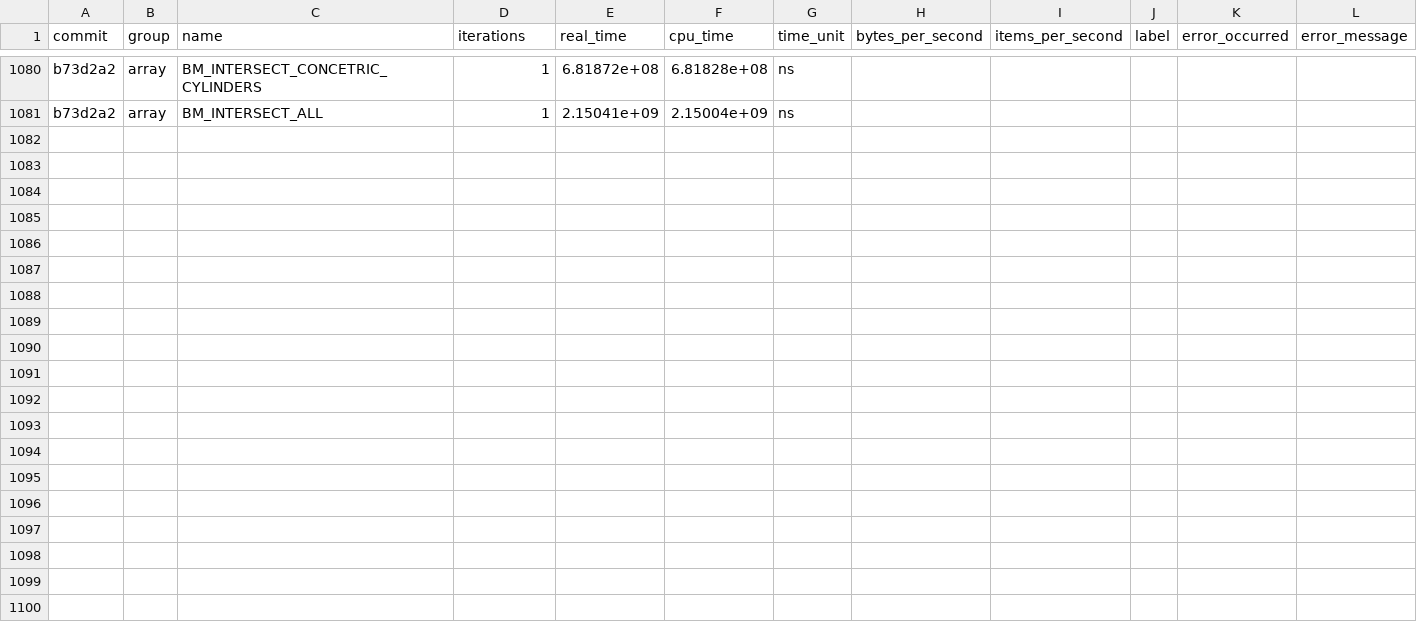
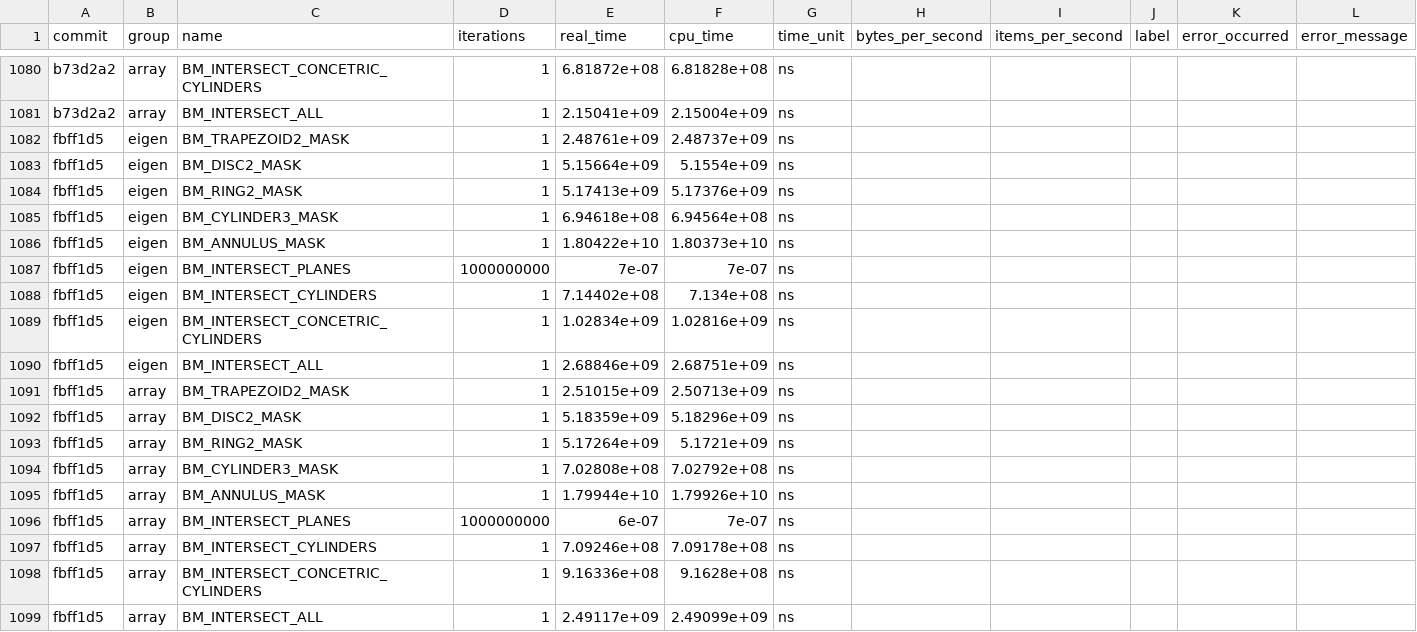
Before and after one commit to acts-project/detray, a CSV file: archive/benchmarks/benchmarks_history.csv, drawn as a sheet; only a part is shown, gaps mark what is left out; the diff names each change by its address in the sheet, - before the commit and + after, or states it on an @@ line.

```diff
--- a/archive/benchmarks/benchmarks_history.csv
+++ b/archive/benchmarks/benchmarks_history.csv
+row 1082: fbff1d5 | eigen | BM_TRAPEZOID2_MASK | 1 | 2.48761e+09 | 2.48737e+09 | ns
+row 1083: fbff1d5 | eigen | BM_DISC2_MASK | 1 | 5.15664e+09 | 5.1554e+09 | ns
+row 1084: fbff1d5 | eigen | BM_RING2_MASK | 1 | 5.17413e+09 | 5.17376e+09 | ns
+row 1085: fbff1d5 | eigen | BM_CYLINDER3_MASK | 1 | 6.94618e+08 | 6.94564e+08 | ns
+row 1086: fbff1d5 | eigen | BM_ANNULUS_MASK | 1 | 1.80422e+10 | 1.80373e+10 | ns
+row 1087: fbff1d5 | eigen | BM_INTERSECT_PLANES | 1000000000 | 7e-07 | 7e-07 | ns
+row 1088: fbff1d5 | eigen | BM_INTERSECT_CYLINDERS | 1 | 7.14402e+08 | 7.134e+08 | ns
+row 1089: fbff1d5 | eigen | BM_INTERSECT_CONCETRIC_CYLINDERS | 1 | 1.02834e+09 | 1.02816e+09 | ns
+row 1090: fbff1d5 | eigen | BM_INTERSECT_ALL | 1 | 2.68846e+09 | 2.68751e+09 | ns
+row 1091: fbff1d5 | array | BM_TRAPEZOID2_MASK | 1 | 2.51015e+09 | 2.50713e+09 | ns
+row 1092: fbff1d5 | array | BM_DISC2_MASK | 1 | 5.18359e+09 | 5.18296e+09 | ns
+row 1093: fbff1d5 | array | BM_RING2_MASK | 1 | 5.17264e+09 | 5.1721e+09 | ns
+row 1094: fbff1d5 | array | BM_CYLINDER3_MASK | 1 | 7.02808e+08 | 7.02792e+08 | ns
+row 1095: fbff1d5 | array | BM_ANNULUS_MASK | 1 | 1.79944e+10 | 1.79926e+10 | ns
+row 1096: fbff1d5 | array | BM_INTERSECT_PLANES | 1000000000 | 6e-07 | 7e-07 | ns
+row 1097: fbff1d5 | array | BM_INTERSECT_CYLINDERS | 1 | 7.09246e+08 | 7.09178e+08 | ns
+row 1098: fbff1d5 | array | BM_INTERSECT_CONCETRIC_CYLINDERS | 1 | 9.16336e+08 | 9.1628e+08 | ns
+row 1099: fbff1d5 | array | BM_INTERSECT_ALL | 1 | 2.49117e+09 | 2.49099e+09 | ns
```
Also changed, not shown: 9 other files.
